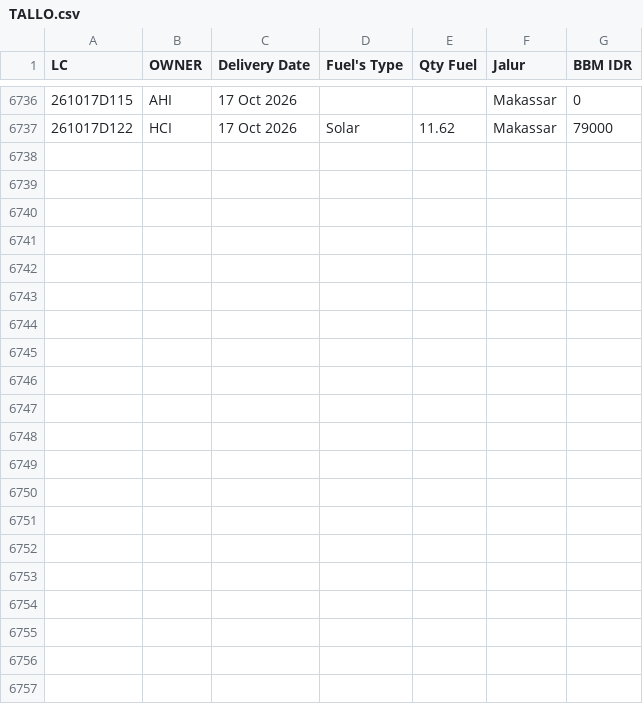
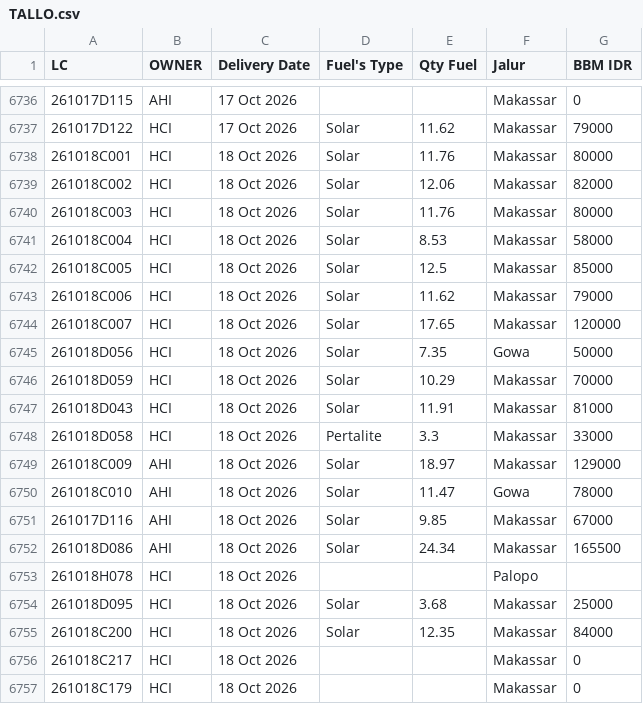
Before and after one commit to heylilyloops/Dashboard-Fuel-Usage-, a CSV file: data/TALLO.csv, drawn as a sheet; only a part is shown, gaps mark what is left out.

```diff
--- a/data/TALLO.csv
+++ b/data/TALLO.csv
@@ -6737 +6737,21 @@ LC,OWNER,Delivery Date,Fuel's Type,Qty Fuel,Jalur,BBM IDR
 261017D122,HCI,17 Oct 2026,Solar,11.62,Makassar,79000
+261018C001,HCI,18 Oct 2026,Solar,11.76,Makassar,80000
+261018C002,HCI,18 Oct 2026,Solar,12.06,Makassar,82000
+261018C003,HCI,18 Oct 2026,Solar,11.76,Makassar,80000
+261018C004,HCI,18 Oct 2026,Solar,8.53,Makassar,58000
+261018C005,HCI,18 Oct 2026,Solar,12.5,Makassar,85000
+261018C006,HCI,18 Oct 2026,Solar,11.62,Makassar,79000
+261018C007,HCI,18 Oct 2026,Solar,17.65,Makassar,120000
+261018D056,HCI,18 Oct 2026,Solar,7.35,Gowa,50000
+261018D059,HCI,18 Oct 2026,Solar,10.29,Makassar,70000
+261018D043,HCI,18 Oct 2026,Solar,11.91,Makassar,81000
+261018D058,HCI,18 Oct 2026,Pertalite,3.3,Makassar,33000
+261018C009,AHI,18 Oct 2026,Solar,18.97,Makassar,129000
+261018C010,AHI,18 Oct 2026,Solar,11.47,Gowa,78000
+261017D116,AHI,18 Oct 2026,Solar,9.85,Makassar,67000
+261018D086,AHI,18 Oct 2026,Solar,24.34,Makassar,165500
+261018H078,HCI,18 Oct 2026,,,Palopo,
+261018D095,HCI,18 Oct 2026,Solar,3.68,Makassar,25000
+261018C200,HCI,18 Oct 2026,Solar,12.35,Makassar,84000
+261018C217,HCI,18 Oct 2026,,,Makassar,0
+261018C179,HCI,18 Oct 2026,,,Makassar,0
```
Also changed, not shown: data/HCI_CIKUPA.csv, data/SDA.csv, 19 other files.
